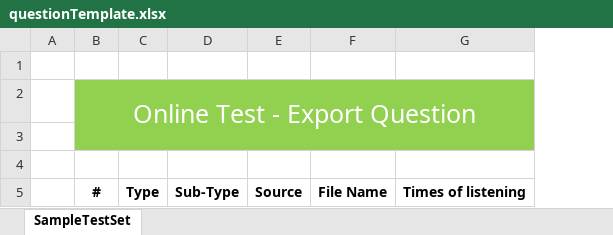
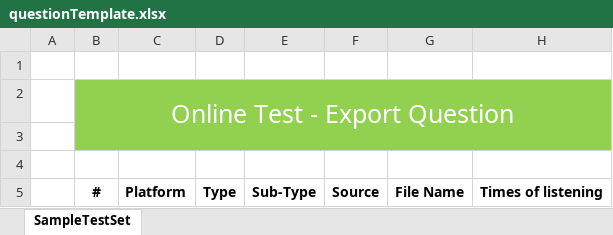
Before and after one commit to thienkieu/zend_expressive, an Excel workbook: ExportTemplates/questionTemplate.xlsx, sheet SampleTestSet, drawn as a sheet; only a part is shown; values as stored, in another font and other column widths than the file's, no borders; the diff names each change by its address in the sheet, - before the commit and + after, or states it on an @@ line.

```diff
--- a/ExportTemplates/questionTemplate.xlsx (sheet SampleTestSet)
+++ b/ExportTemplates/questionTemplate.xlsx (sheet SampleTestSet)
+column C, row 5: Platform
```
Also changed, not shown: 19 other files.
